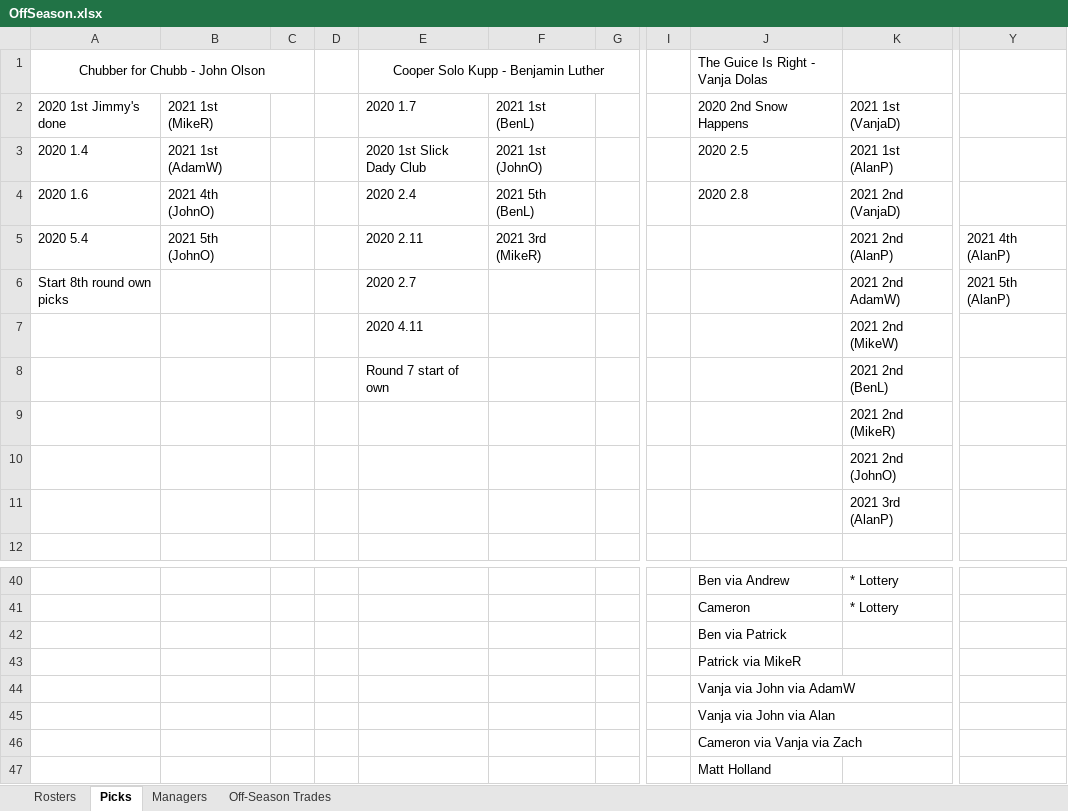
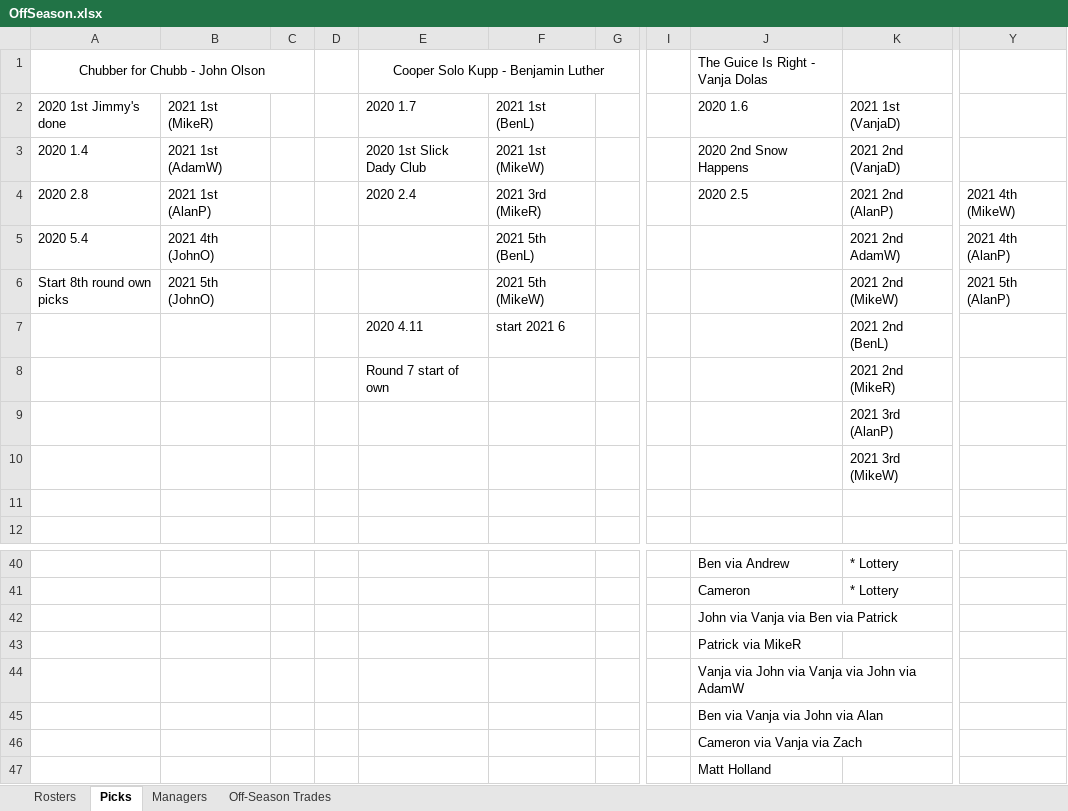
Before and after one commit to johnolson8734/Dynasty, an Excel workbook: OffSeason.xlsx, sheet Picks, drawn as a sheet; only a part is shown, gaps mark what is left out; values as stored, in another font and other column widths than the file's, no borders; the diff covers the shown part only; the diff names each change by its address in the sheet, - before the commit and + after, or states it on an @@ line.

```diff
--- a/OffSeason.xlsx (sheet Picks)
+++ b/OffSeason.xlsx (sheet Picks)
-J2: 2020 2nd Snow Happens
+J2: 2020 1.6
-F3: 2021 1st (JohnO)
+F3: 2021 1st (MikeW)
-J3: 2020 2.5
+J3: 2020 2nd Snow Happens
-K3: 2021 1st (AlanP)
+K3: 2021 2nd (VanjaD)
-A4: 2020 1.6
+A4: 2020 2.8
-B4: 2021 4th (JohnO)
+B4: 2021 1st (AlanP)
-F4: 2021 5th (BenL)
+F4: 2021 3rd (MikeR)
-J4: 2020 2.8
+J4: 2020 2.5
-K4: 2021 2nd (VanjaD)
+K4: 2021 2nd (AlanP)
-Y4: (empty)
+Y4: 2021 4th (MikeW)
-B5: 2021 5th (JohnO)
+B5: 2021 4th (JohnO)
-E5: 2020 2.11
+E5: (empty)
-F5: 2021 3rd (MikeR)
+F5: 2021 5th (BenL)
-K5: 2021 2nd (AlanP)
+K5: 2021 2nd AdamW)
-B6: (empty)
+B6: 2021 5th (JohnO)
-E6: 2020 2.7
+E6: (empty)
-F6: (empty)
+F6: 2021 5th (MikeW)
-K6: 2021 2nd AdamW)
+K6: 2021 2nd (MikeW)
-F7: (empty)
+F7: start 2021 6
-K7: 2021 2nd (MikeW)
+K7: 2021 2nd (BenL)
-K8: 2021 2nd (BenL)
+K8: 2021 2nd (MikeR)
-K9: 2021 2nd (MikeR)
+K9: 2021 3rd (AlanP)
-K10: 2021 2nd (JohnO)
+K10: 2021 3rd (MikeW)
-K11: 2021 3rd (AlanP)
+K11: (empty)
-J42: Ben via Patrick
+J42: John via Vanja via Ben via Patrick
-J44: Vanja via John via AdamW
+J44: Vanja via John via Vanja via John via AdamW
-J45: Vanja via John via Alan
+J45: Ben via Vanja via John via Alan
```
Also changed, not shown: 11 edited cells elsewhere in this sheet, sheet Rosters, sheet Off-Season Trades.
